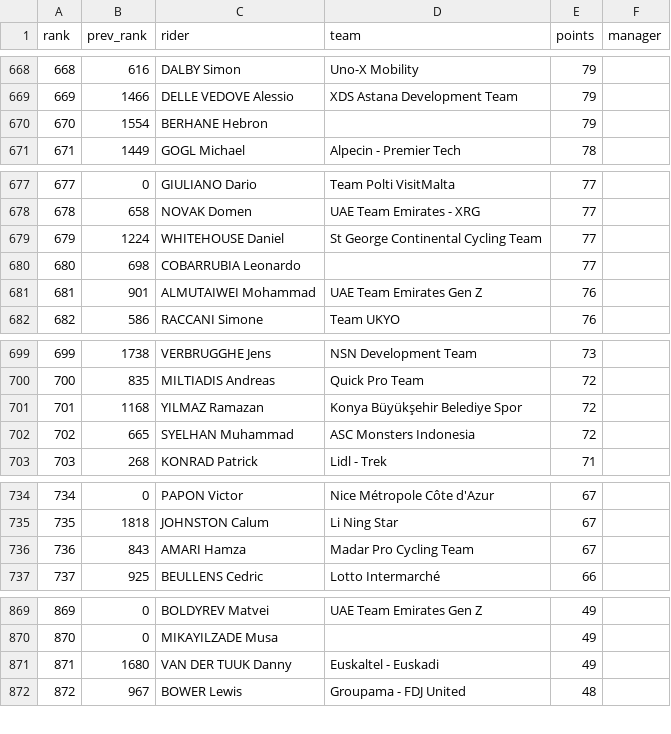
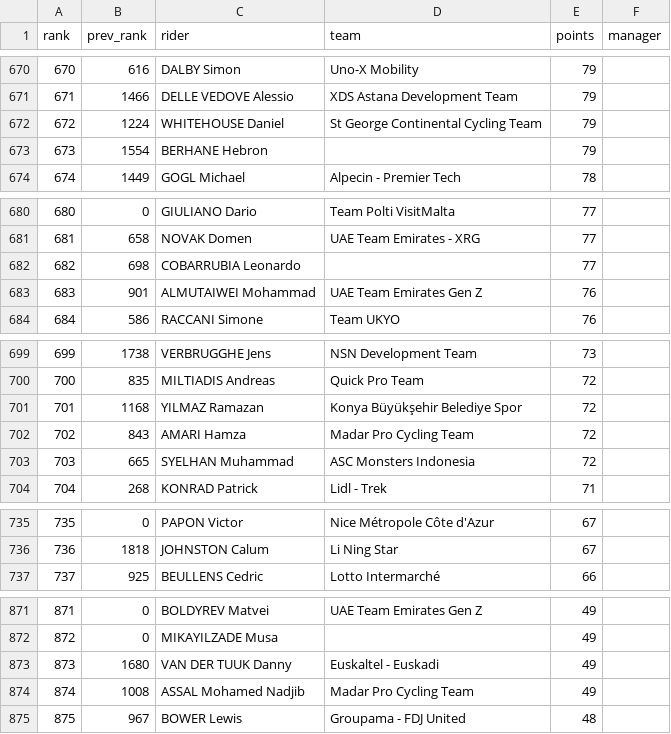
Before and after one commit to randomrouleur/fantasy-cycling, a CSV file: ranking.csv, drawn as a sheet; only a part is shown, gaps mark what is left out; removed rows and columns are numbered as before the commit, all else as after; the diff covers the shown part only; the diff names each change by its address in the sheet, - before the commit and + after, or states it on an @@ line.

```diff
--- a/ranking.csv
+++ b/ranking.csv
@@ column A (rank) renumbered between rows 430 and 2100 @@
+row 672: 672 | 1224 | WHITEHOUSE Daniel | St George Continental Cycling Team | 79
-row 679: 679 | 1224 | WHITEHOUSE Daniel | St George Continental Cycling Team | 77
+row 702: 702 | 843 | AMARI Hamza | Madar Pro Cycling Team | 72
-row 736: 736 | 843 | AMARI Hamza | Madar Pro Cycling Team | 67
+row 874: 874 | 1008 | ASSAL Mohamed Nadjib | Madar Pro Cycling Team | 49
```
Also changed, not shown: 15 added rows, 16 removed rows and 1 edited cell elsewhere in this file, 2 other files.
